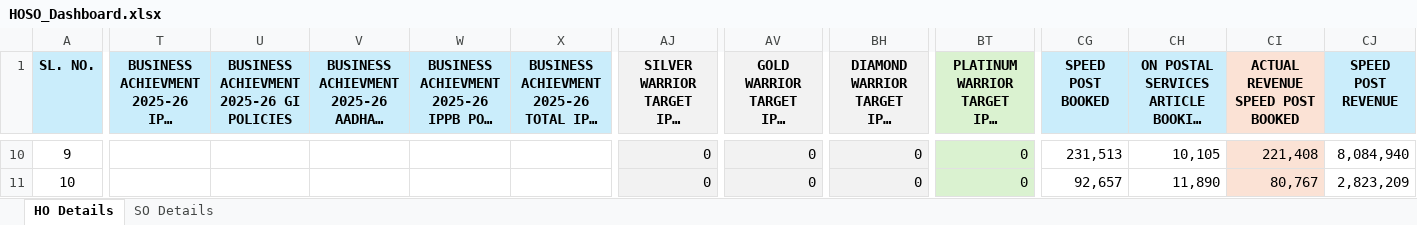
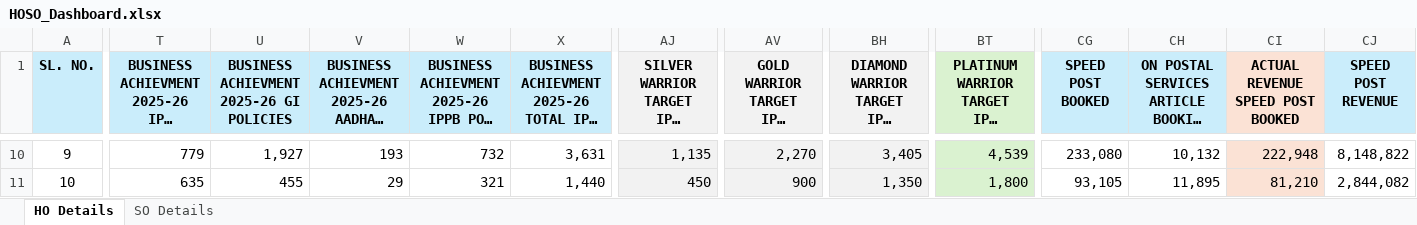
Before and after one commit to tejasparmar7855-hash/HOSOPostalWarrior2026-27, an Excel workbook: HOSO_Dashboard.xlsx, sheet HO Details, drawn as a sheet; only a part is shown, gaps mark what is left out; long unchanged cells end in …; values as stored, in another font and other column widths than the file's, no borders; conditional formats not drawn; the diff covers the shown part only; the diff names each change by its address in the sheet, - before the commit and + after, or states it on an @@ line.

```diff
--- a/HOSO_Dashboard.xlsx (sheet HO Details)
+++ b/HOSO_Dashboard.xlsx (sheet HO Details)
-T10: (empty)
+T10: 779
-U10: (empty)
+U10: 1,927
-V10: (empty)
+V10: 193
-W10: (empty)
+W10: 732
-X10: (empty)
+X10: 3,631
-AJ10: 0
+AJ10: 1,135
-AV10: 0
+AV10: 2,270
-BH10: 0
+BH10: 3,405
-BT10: 0
+BT10: 4,539
-CG10 (SPEED POST BOOKED): 231,513
+CG10 (SPEED POST BOOKED): 233,080
-CH10: 10,105
+CH10: 10,132
-CI10 (ACTUAL REVENUE SPEED POST BOOKED): 221,408
+CI10 (ACTUAL REVENUE SPEED POST BOOKED): 222,948
-CJ10 (SPEED POST REVENUE): 8,084,940
+CJ10 (SPEED POST REVENUE): 8,148,822
-T11: (empty)
+T11: 635
-U11: (empty)
+U11: 455
-V11: (empty)
+V11: 29
-W11: (empty)
+W11: 321
-X11: (empty)
+X11: 1,440
-AJ11: 0
+AJ11: 450
-AV11: 0
+AV11: 900
-BH11: 0
+BH11: 1,350
-BT11: 0
+BT11: 1,800
-CG11 (SPEED POST BOOKED): 92,657
+CG11 (SPEED POST BOOKED): 93,105
-CH11: 11,890
+CH11: 11,895
-CI11 (ACTUAL REVENUE SPEED POST BOOKED): 80,767
+CI11 (ACTUAL REVENUE SPEED POST BOOKED): 81,210
-CJ11 (SPEED POST REVENUE): 2,823,209
+CJ11 (SPEED POST REVENUE): 2,844,082
```
Also changed, not shown: 228 edited cells and cell formats elsewhere in this sheet, sheet SO Details.
